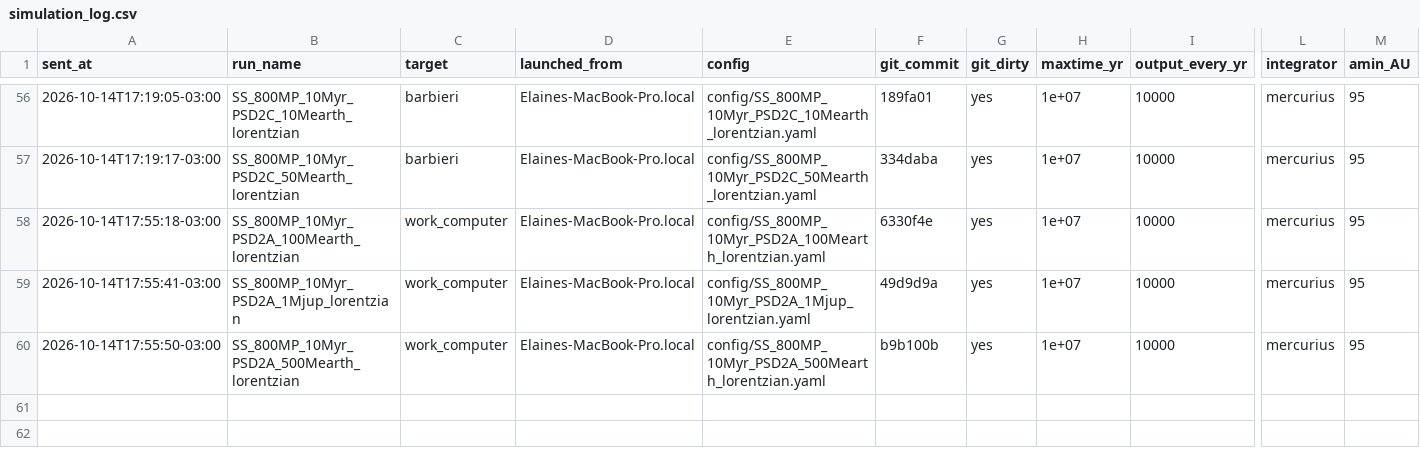
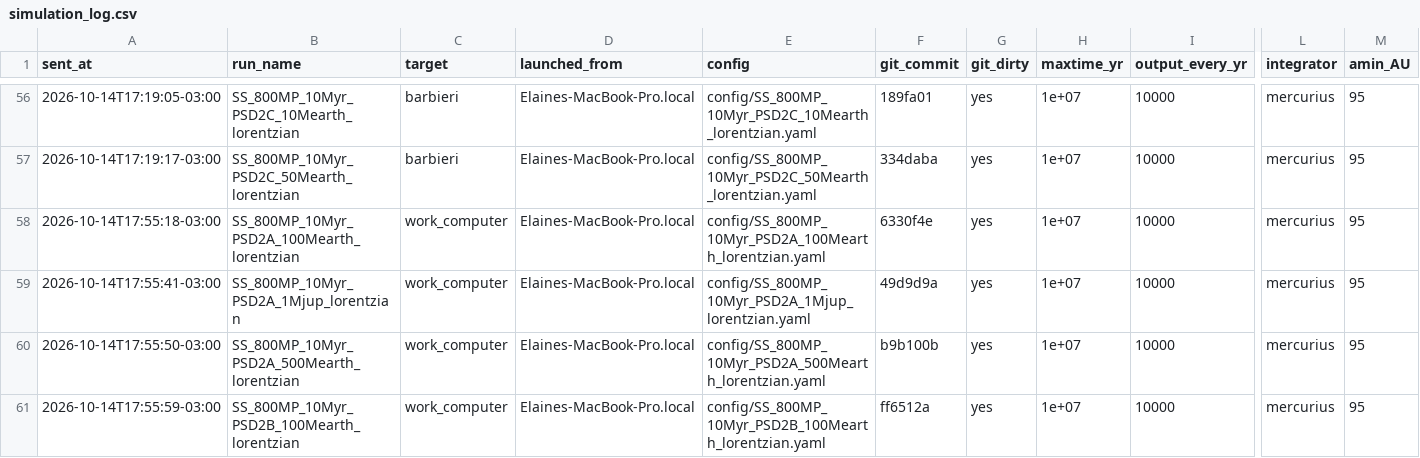
Before and after one commit to elainenieves01/debris-disk-pipeline, a CSV file: simulation_log.csv, drawn as a sheet; only a part is shown, gaps mark what is left out; rows hold the shown columns only; the diff names each change by its address in the sheet, - before the commit and + after, or states it on an @@ line.

Commit message:
Run log: launched SS_800MP_10Myr_PSD2B_100Mearth_lorentzian on work_computer

```diff
--- a/simulation_log.csv
+++ b/simulation_log.csv
+row 61: 2026-10-14T17:55:59-03:00 | SS_800MP_10Myr_PSD2B_100Mearth_lorentzian | work_computer | Elaines-MacBook-Pro.local | config/SS_800MP_10Myr_PSD2B_100Mearth_lorentzian.yaml | ff6512a | yes | 1e+07 | 10000 | mercurius | 95
```
